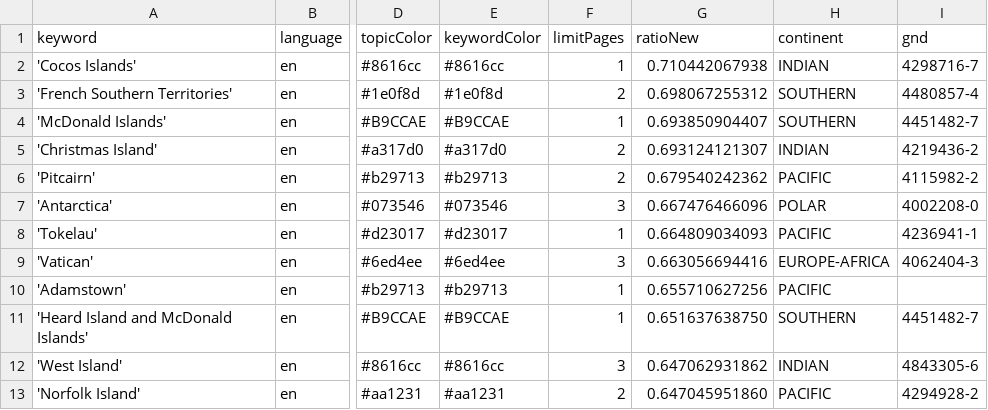
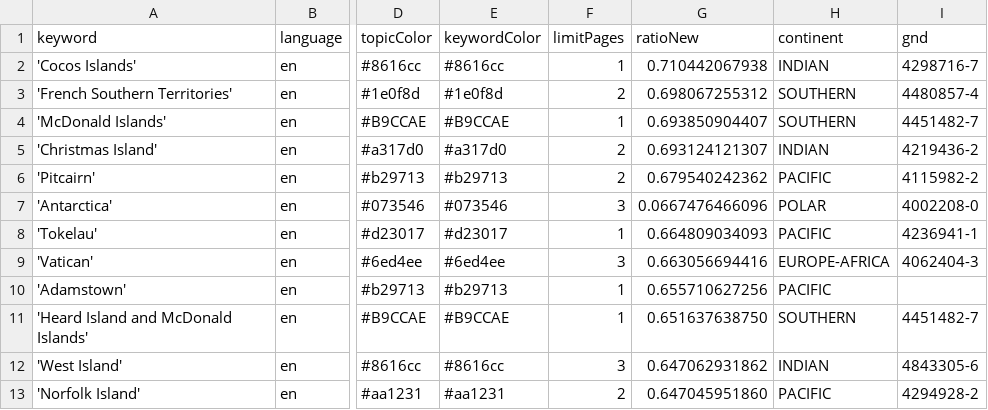
Before and after one commit to pg-ufr-news/locationWhisperer, a CSV file: keywords.csv, drawn as a sheet; only a part is shown, gaps mark what is left out; the diff names each change by its address in the sheet, - before the commit and + after, or states it on an @@ line.

Commit message:
Update keywords.csv

```diff
--- a/keywords.csv
+++ b/keywords.csv
-G7 (ratioNew): 0.667476466096
+G7 (ratioNew): 0.0667476466096
```
